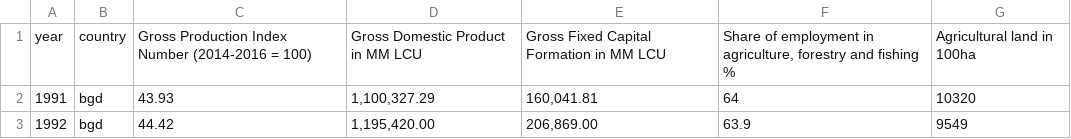
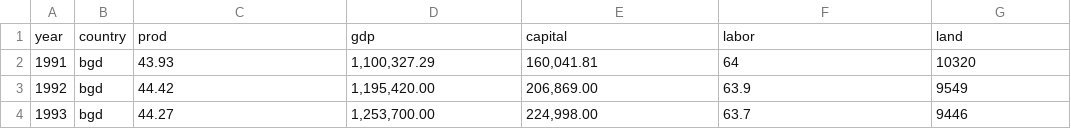
Before and after one commit to aris-zoleta/climate_ASEAN, a CSV file: raw_data_climate.csv, drawn as a sheet; only a part is shown; the shorter side is filled out with more unchanged rows; removed rows and columns are numbered as before the commit, all else as after; the diff names each change by its address in the sheet, - before the commit and + after, or states it on an @@ line.

Commit message:
Add files via upload

```diff
--- a/raw_data_climate.csv
+++ b/raw_data_climate.csv
-row 1: year | country | Gross Production Index Number (2014-2016 = 100) | Gross Domestic Product in MM LCU | Gross Fixed Capital Formation in MM LCU | Share of employment in agriculture, forestry and fishing % | Agricultural land in 100ha
+row 1: year | country | prod | gdp | capital | labor | land
```
